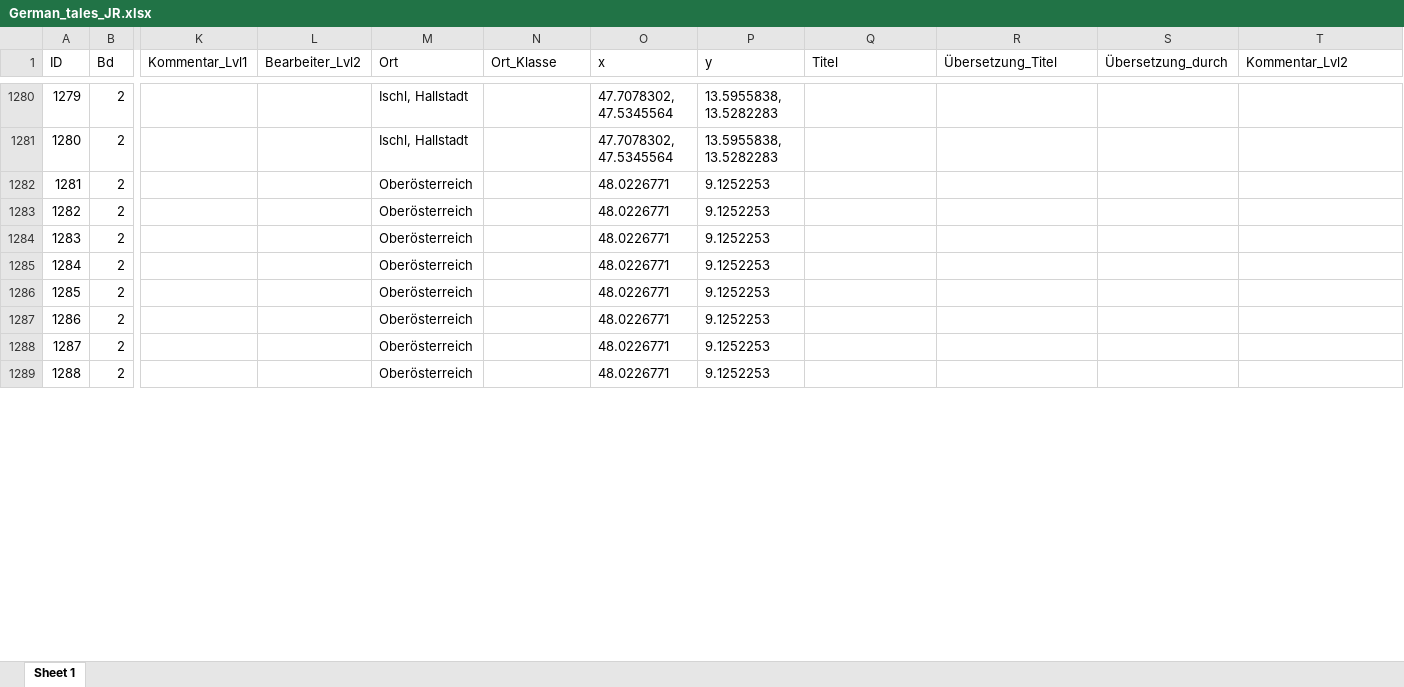
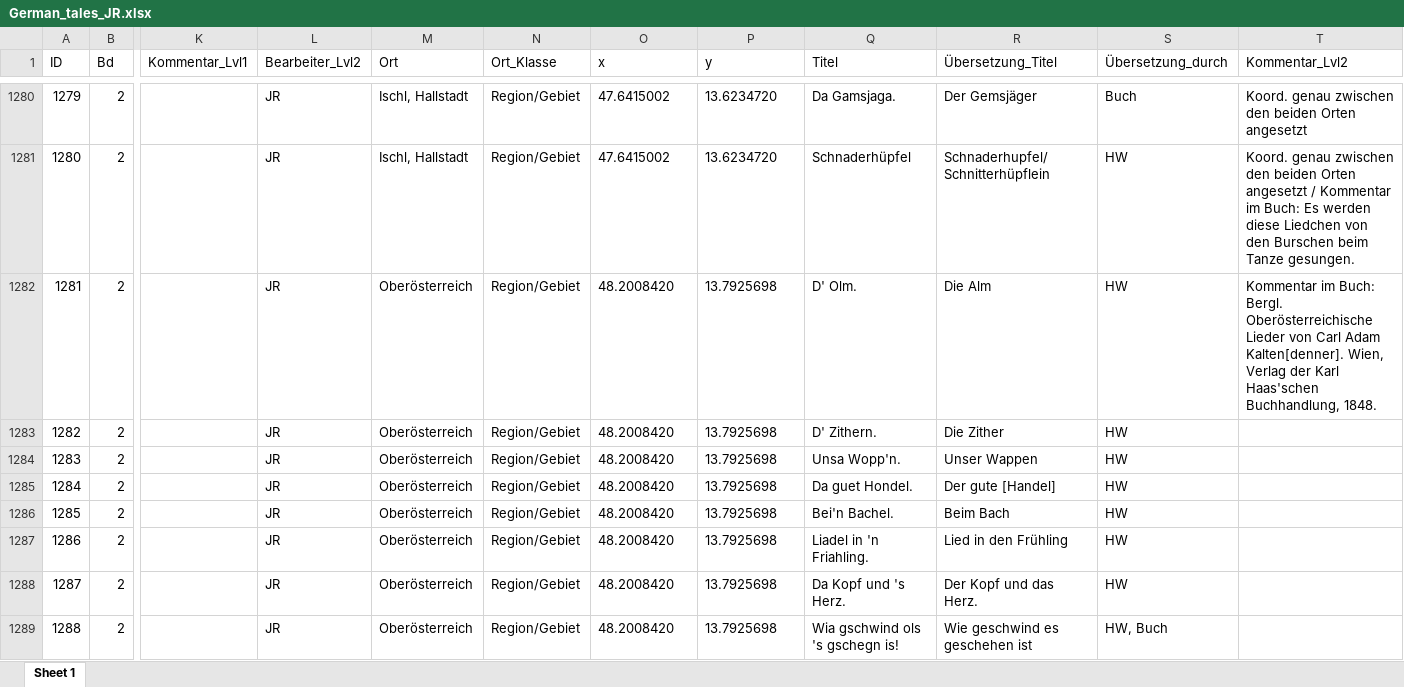
Before and after one commit to SchoenbergA/DWA, an Excel workbook: German_Tales/Data/German_tales_JR.xlsx, sheet Sheet 1, drawn as a sheet; only a part is shown, gaps mark what is left out; values as stored, in another font and other column widths than the file's, no borders; the diff covers the shown part only; the diff names each change by its address in the sheet, - before the commit and + after, or states it on an @@ line.

```diff
--- a/German_Tales/Data/German_tales_JR.xlsx (sheet Sheet 1)
+++ b/German_Tales/Data/German_tales_JR.xlsx (sheet Sheet 1)
-L1280:L1289 (Bearbeiter_Lvl2): (empty)
+L1280:L1289 (Bearbeiter_Lvl2): JR
-N1280:N1289 (Ort_Klasse): (empty)
+N1280:N1289 (Ort_Klasse): Region/Gebiet
-O1280:O1281 (x): 47.7078302, 47.5345564
+O1280:O1281 (x): 47.6415002
-P1280:P1281 (y): 13.5955838, 13.5282283
+P1280:P1281 (y): 13.6234720
-Q1280 (Titel): (empty)
+Q1280 (Titel): Da Gamsjaga.
-R1280 (Übersetzung_Titel): (empty)
+R1280 (Übersetzung_Titel): Der Gemsjäger
-S1280 (Übersetzung_durch): (empty)
+S1280 (Übersetzung_durch): Buch
-T1280 (Kommentar_Lvl2): (empty)
+T1280 (Kommentar_Lvl2): Koord. genau zwischen den beiden Orten angesetzt
-Q1281 (Titel): (empty)
+Q1281 (Titel): Schnaderhüpfel
-R1281 (Übersetzung_Titel): (empty)
+R1281 (Übersetzung_Titel): Schnaderhupfel/Schnitterhüpflein
-S1281:S1288 (Übersetzung_durch): (empty)
+S1281:S1288 (Übersetzung_durch): HW
-T1281 (Kommentar_Lvl2): (empty)
+T1281 (Kommentar_Lvl2): Koord. genau zwischen den beiden Orten angesetzt / Kommentar im Buch: Es werden diese Liedchen von den Burschen beim Tanze gesungen.
-O1282:O1289 (x): 48.0226771
+O1282:O1289 (x): 48.2008420
-P1282:P1289 (y): 9.1252253
+P1282:P1289 (y): 13.7925698
-Q1282 (Titel): (empty)
+Q1282 (Titel): D' Olm.
-R1282 (Übersetzung_Titel): (empty)
+R1282 (Übersetzung_Titel): Die Alm
-T1282 (Kommentar_Lvl2): (empty)
+T1282 (Kommentar_Lvl2): Kommentar im Buch: Bergl. Oberösterreichische Lieder von Carl Adam Kalten[denner]. Wien, Verlag der Karl Haas'schen Buchhandlung, 1848.
-Q1283 (Titel): (empty)
+Q1283 (Titel): D' Zithern.
-R1283 (Übersetzung_Titel): (empty)
+R1283 (Übersetzung_Titel): Die Zither
-Q1284 (Titel): (empty)
+Q1284 (Titel): Unsa Wopp'n.
-R1284 (Übersetzung_Titel): (empty)
+R1284 (Übersetzung_Titel): Unser Wappen
-Q1285 (Titel): (empty)
+Q1285 (Titel): Da guet Hondel.
-R1285 (Übersetzung_Titel): (empty)
+R1285 (Übersetzung_Titel): Der gute [Handel]
-Q1286 (Titel): (empty)
+Q1286 (Titel): Bei'n Bachel.
-R1286 (Übersetzung_Titel): (empty)
+R1286 (Übersetzung_Titel): Beim Bach
-Q1287 (Titel): (empty)
+Q1287 (Titel): Liadel in 'n Friahling.
-R1287 (Übersetzung_Titel): (empty)
+R1287 (Übersetzung_Titel): Lied in den Frühling
-Q1288 (Titel): (empty)
+Q1288 (Titel): Da Kopf und 's Herz.
-R1288 (Übersetzung_Titel): (empty)
+R1288 (Übersetzung_Titel): Der Kopf und das Herz.
-Q1289 (Titel): (empty)
+Q1289 (Titel): Wia gschwind ols 's gschegn is!
-R1289 (Übersetzung_Titel): (empty)
+R1289 (Übersetzung_Titel): Wie geschwind es geschehen ist
-S1289 (Übersetzung_durch): (empty)
+S1289 (Übersetzung_durch): HW, Buch
```
Also changed, not shown: 416 edited cells and cell formats elsewhere in this sheet.
